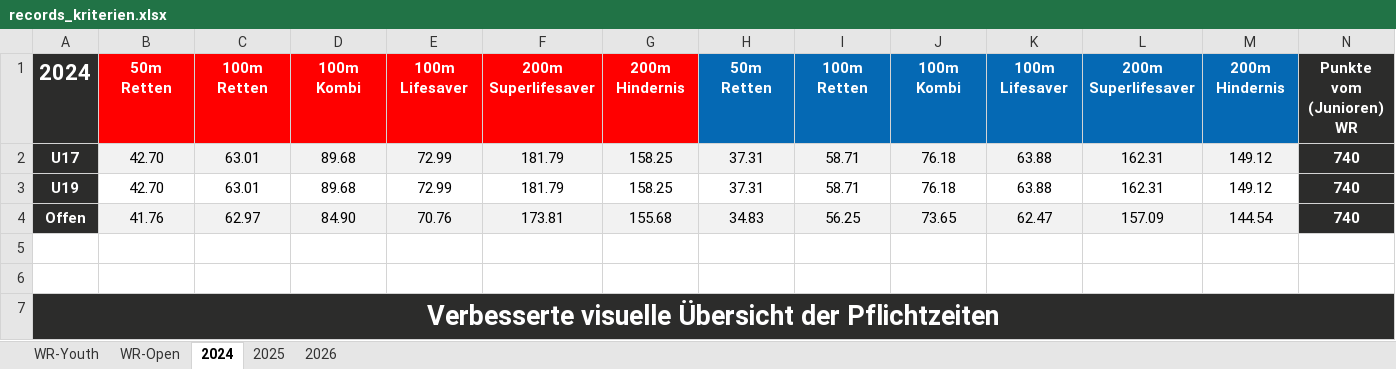
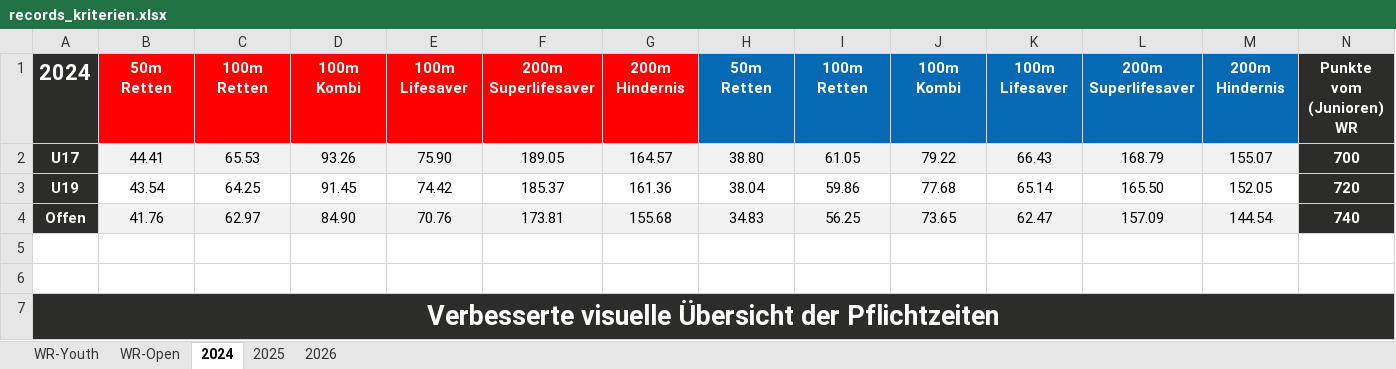
Before and after one commit to jp-gnad/Lifesaving_Baden, an Excel workbook: web2/data/records_kriterien.xlsx, sheet 2024, drawn as a sheet; only a part is shown; values as stored, in another font and other column widths than the file's, no borders; removed rows and columns are numbered as before the commit, all else as after; the diff covers the shown part only; the diff names each change by its address in the sheet, - before the commit and + after, or states it on an @@ line.

```diff
--- a/web2/data/records_kriterien.xlsx (sheet 2024)
+++ b/web2/data/records_kriterien.xlsx (sheet 2024)
-row 2: U17 | 42.70 | 63.01 | 89.68 | 72.99 | 181.79 | 158.25 | 37.31 | 58.71 | 76.18 | 63.88 | 162.31 | 149.12 | 740
-row 3: U19 | 42.70 | 63.01 | 89.68 | 72.99 | 181.79 | 158.25 | 37.31 | 58.71 | 76.18 | 63.88 | 162.31 | 149.12 | 740
+row 2: U17 | 44.41 | 65.53 | 93.26 | 75.90 | 189.05 | 164.57 | 38.80 | 61.05 | 79.22 | 66.43 | 168.79 | 155.07 | 700
+row 3: U19 | 43.54 | 64.25 | 91.45 | 74.42 | 185.37 | 161.36 | 38.04 | 59.86 | 77.68 | 65.14 | 165.50 | 152.05 | 720
```
Also changed, not shown: 41 edited cells, cell formats and merged cells elsewhere in this sheet, sheet 2025, sheet 2026, 1 other file.
